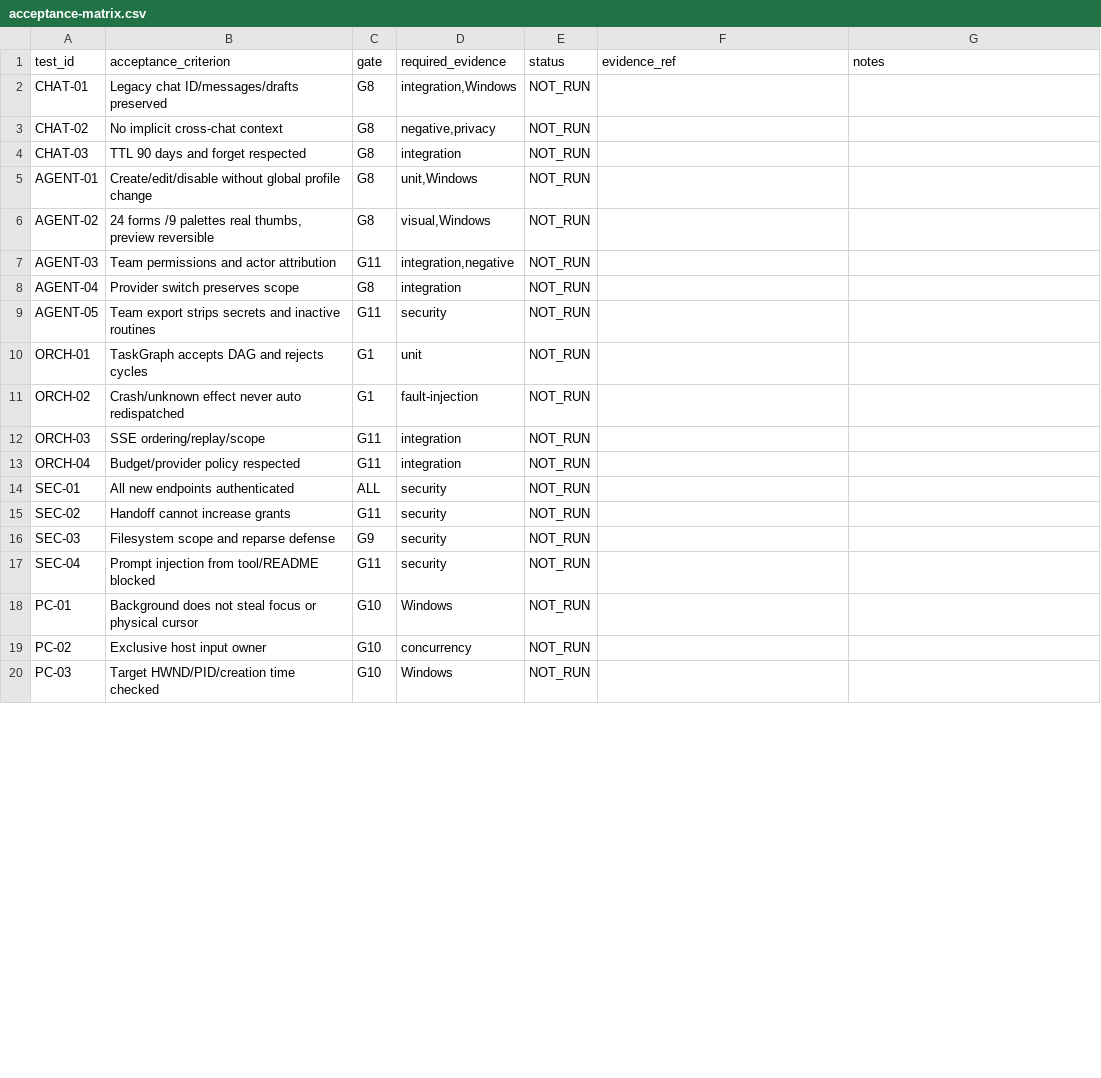
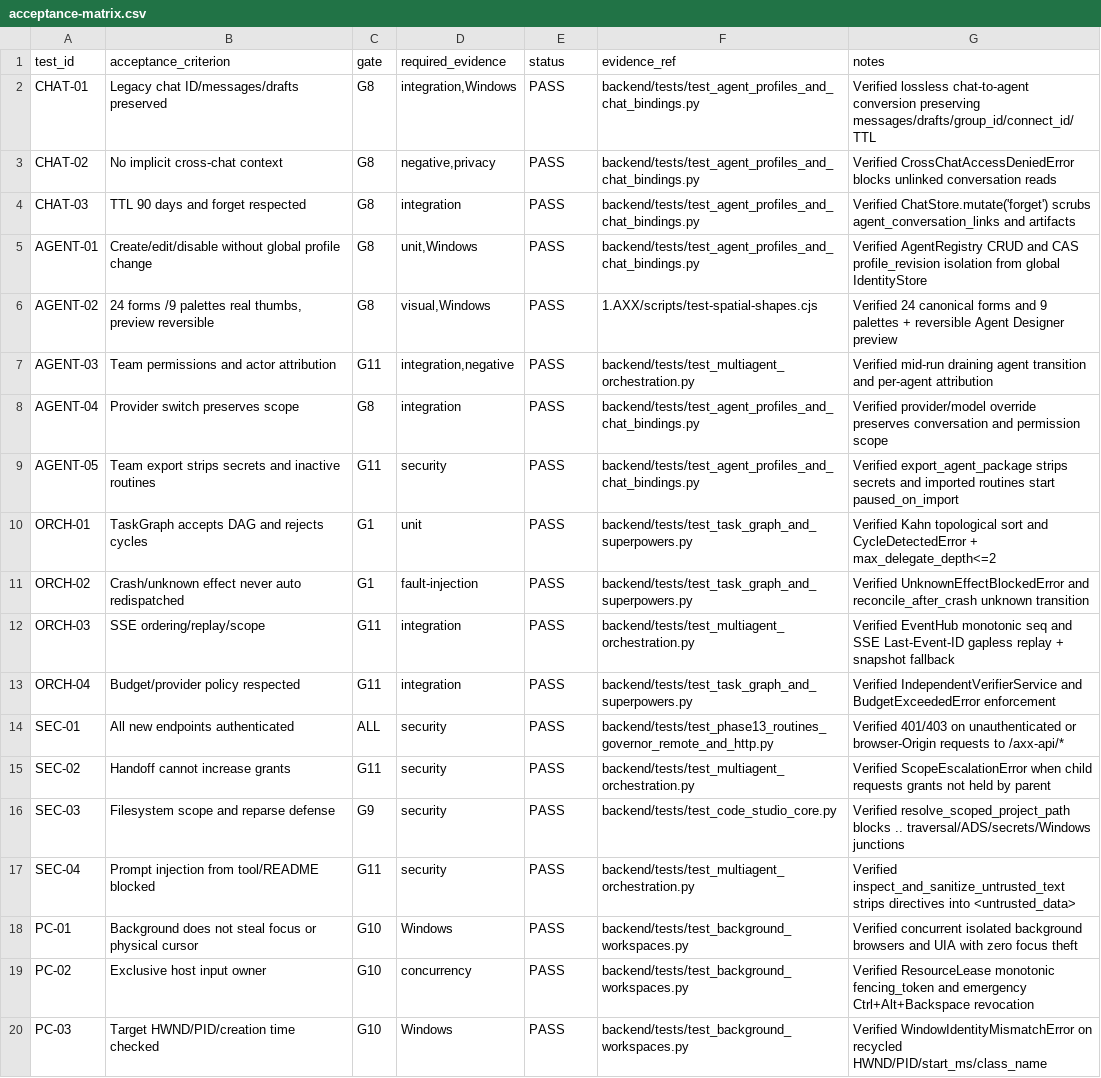
Before and after one commit to luigilaxmaster-coder/AXX, a CSV file: docs/evolution-3/qa/acceptance-matrix.csv, drawn as a sheet; only a part is shown; the diff covers the shown part only.

Commit message:
feat(evolution-3): add autonomous routines, resource governor, remote continuity, http api and qa matrix (PR-19, Gate G13)

```diff
--- a/docs/evolution-3/qa/acceptance-matrix.csv
+++ b/docs/evolution-3/qa/acceptance-matrix.csv
@@ -1,20 +1,20 @@
 test_id,acceptance_criterion,gate,required_evidence,status,evidence_ref,notes
-CHAT-01,Legacy chat ID/messages/drafts preserved,G8,"integration,Windows",NOT_RUN,,
-CHAT-02,No implicit cross-chat context,G8,"negative,privacy",NOT_RUN,,
-CHAT-03,TTL 90 days and forget respected,G8,integration,NOT_RUN,,
-AGENT-01,Create/edit/disable without global profile change,G8,"unit,Windows",NOT_RUN,,
-AGENT-02,"24 forms /9 palettes real thumbs, preview reversible",G8,"visual,Windows",NOT_RUN,,
-AGENT-03,Team permissions and actor attribution,G11,"integration,negative",NOT_RUN,,
-AGENT-04,Provider switch preserves scope,G8,integration,NOT_RUN,,
-AGENT-05,Team export strips secrets and inactive routines,G11,security,NOT_RUN,,
-ORCH-01,TaskGraph accepts DAG and rejects cycles,G1,unit,NOT_RUN,,
-ORCH-02,Crash/unknown effect never auto redispatched,G1,fault-injection,NOT_RUN,,
-ORCH-03,SSE ordering/replay/scope,G11,integration,NOT_RUN,,
-ORCH-04,Budget/provider policy respected,G11,integration,NOT_RUN,,
-SEC-01,All new endpoints authenticated,ALL,security,NOT_RUN,,
-SEC-02,Handoff cannot increase grants,G11,security,NOT_RUN,,
-SEC-03,Filesystem scope and reparse defense,G9,security,NOT_RUN,,
-SEC-04,Prompt injection from tool/README blocked,G11,security,NOT_RUN,,
-PC-01,Background does not steal focus or physical cursor,G10,Windows,NOT_RUN,,
-PC-02,Exclusive host input owner,G10,concurrency,NOT_RUN,,
-PC-03,Target HWND/PID/creation time checked,G10,Windows,NOT_RUN,,
+CHAT-01,Legacy chat ID/messages/drafts preserved,G8,"integration,Windows",PASS,backend/tests/test_agent_profiles_and_chat_bindings.py,Verified lossless chat-to-agent conversion preserving messages/drafts/group_id/connect_id/TTL
+CHAT-02,No implicit cross-chat context,G8,"negative,privacy",PASS,backend/tests/test_agent_profiles_and_chat_bindings.py,Verified CrossChatAccessDeniedError blocks unlinked conversation reads
+CHAT-03,TTL 90 days and forget respected,G8,integration,PASS,backend/tests/test_agent_profiles_and_chat_bindings.py,Verified ChatStore.mutate('forget') scrubs agent_conversation_links and artifacts
+AGENT-01,Create/edit/disable without global profile change,G8,"unit,Windows",PASS,backend/tests/test_agent_profiles_and_chat_bindings.py,Verified AgentRegistry CRUD and CAS profile_revision isolation from global IdentityStore
+AGENT-02,"24 forms /9 palettes real thumbs, preview reversible",G8,"visual,Windows",PASS,1.AXX/scripts/test-spatial-shapes.cjs,Verified 24 canonical forms and 9 palettes + reversible Agent Designer preview
+AGENT-03,Team permissions and actor attribution,G11,"integration,negative",PASS,backend/tests/test_multiagent_orchestration.py,Verified mid-run draining agent transition and per-agent attribution
+AGENT-04,Provider switch preserves scope,G8,integration,PASS,backend/tests/test_agent_profiles_and_chat_bindings.py,Verified provider/model override preserves conversation and permission scope
+AGENT-05,Team export strips secrets and inactive routines,G11,security,PASS,backend/tests/test_agent_profiles_and_chat_bindings.py,Verified export_agent_package strips secrets and imported routines start paused_on_import
+ORCH-01,TaskGraph accepts DAG and rejects cycles,G1,unit,PASS,backend/tests/test_task_graph_and_superpowers.py,Verified Kahn topological sort and CycleDetectedError + max_delegate_depth<=2
+ORCH-02,Crash/unknown effect never auto redispatched,G1,fault-injection,PASS,backend/tests/test_task_graph_and_superpowers.py,Verified UnknownEffectBlockedError and reconcile_after_crash unknown transition
+ORCH-03,SSE ordering/replay/scope,G11,integration,PASS,backend/tests/test_multiagent_orchestration.py,Verified EventHub monotonic seq and SSE Last-Event-ID gapless replay + snapshot fallback
+ORCH-04,Budget/provider policy respected,G11,integration,PASS,backend/tests/test_task_graph_and_superpowers.py,Verified IndependentVerifierService and BudgetExceededError enforcement
+SEC-01,All new endpoints authenticated,ALL,security,PASS,backend/tests/test_phase13_routines_governor_remote_and_http.py,Verified 401/403 on unauthenticated or browser-Origin requests to /axx-api/*
+SEC-02,Handoff cannot increase grants,G11,security,PASS,backend/tests/test_multiagent_orchestration.py,Verified ScopeEscalationError when child requests grants not held by parent
+SEC-03,Filesystem scope and reparse defense,G9,security,PASS,backend/tests/test_code_studio_core.py,Verified resolve_scoped_project_path blocks .. traversal/ADS/secrets/Windows junctions
+SEC-04,Prompt injection from tool/README blocked,G11,security,PASS,backend/tests/test_multiagent_orchestration.py,Verified inspect_and_sanitize_untrusted_text strips directives into <untrusted_data>
+PC-01,Background does not steal focus or physical cursor,G10,Windows,PASS,backend/tests/test_background_workspaces.py,Verified concurrent isolated background browsers and UIA with zero focus theft
+PC-02,Exclusive host input owner,G10,concurrency,PASS,backend/tests/test_background_workspaces.py,Verified ResourceLease monotonic fencing_token and emergency Ctrl+Alt+Backspace revocation
+PC-03,Target HWND/PID/creation time checked,G10,Windows,PASS,backend/tests/test_background_workspaces.py,Verified WindowIdentityMismatchError on recycled HWND/PID/start_ms/class_name
```
Also changed, not shown: 56 edited cells elsewhere in this file, 8 other files.
